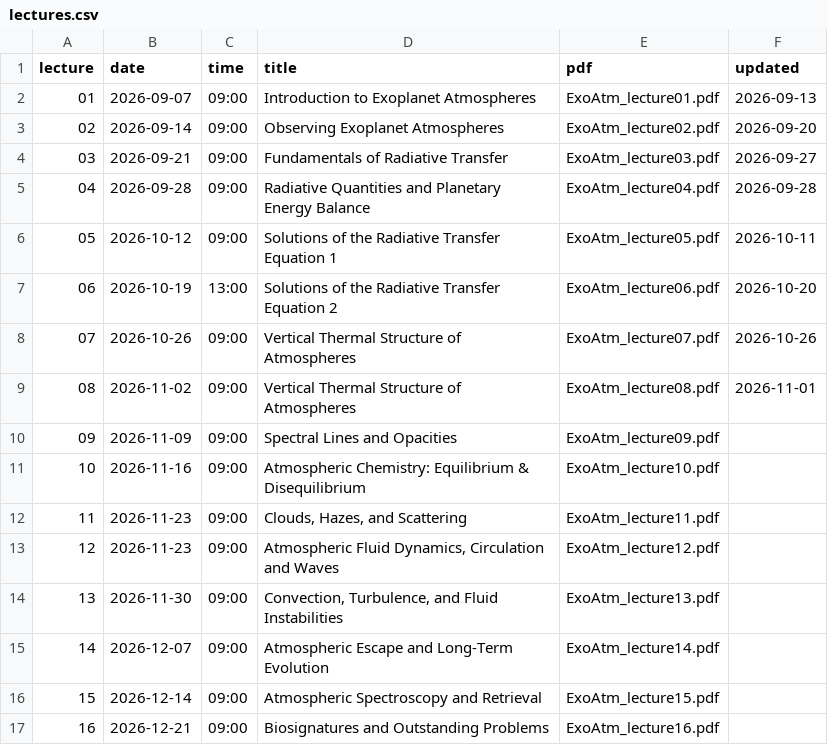
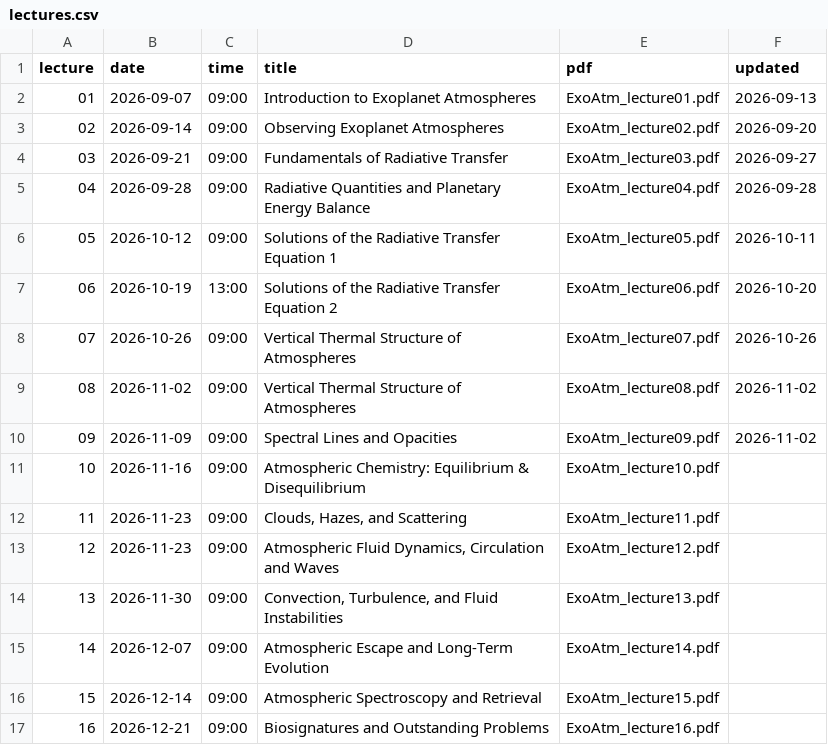
Before and after one commit to seoncafe/seoncafe.github.io, a CSV file: Teaching_files/2026b_ExoAtm/lectures.csv, drawn as a sheet.

```diff
--- a/Teaching_files/2026b_ExoAtm/lectures.csv
+++ b/Teaching_files/2026b_ExoAtm/lectures.csv
@@ -8,4 +8,4 @@ lecture,date,time,title,pdf,updated
 07,2026-10-26,09:00,Vertical Thermal Structure of Atmospheres,ExoAtm_lecture07.pdf,2026-10-26
-08,2026-11-02,09:00,Vertical Thermal Structure of Atmospheres,ExoAtm_lecture08.pdf,2026-11-01
-09,2026-11-09,09:00,Spectral Lines and Opacities,ExoAtm_lecture09.pdf,
+08,2026-11-02,09:00,Vertical Thermal Structure of Atmospheres,ExoAtm_lecture08.pdf,2026-11-02
+09,2026-11-09,09:00,Spectral Lines and Opacities,ExoAtm_lecture09.pdf,2026-11-02
 10,2026-11-16,09:00,Atmospheric Chemistry: Equilibrium & Disequilibrium,ExoAtm_lecture10.pdf,
```
Also changed, not shown: 4 other files.
